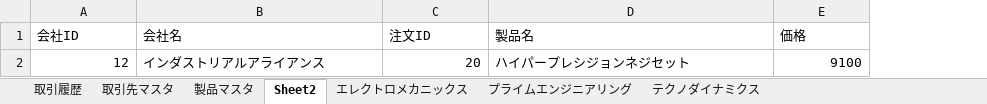
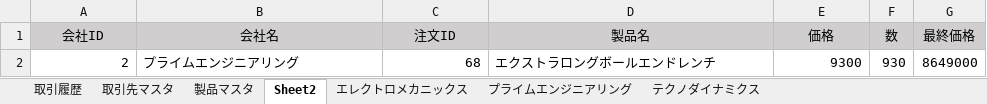
Before and after one commit to 9Novem9/VBA-template, an Excel workbook: bin/trade-kadai.xlsm, sheet Sheet2, drawn as a sheet; values as stored, in another font and other column widths than the file's, no borders; removed rows and columns are numbered as before the commit, all else as after; the diff names each change by its address in the sheet, - before the commit and + after, or states it on an @@ line.

Commit message:
追加した

```diff
--- a/bin/trade-kadai.xlsm (sheet Sheet2)
+++ b/bin/trade-kadai.xlsm (sheet Sheet2)
+column F (数), empty
+column G (最終価格), empty
@@ A1:E1 fill: none → #D0CECE, alignment: left → center @@
-row 2: 12 | インダストリアルアライアンス | 20 | ハイパープレシジョンネジセット | 9100
+row 2: 2 | プライムエンジニアリング | 68 | エクストラロングボールエンドレンチ | 9300 | 930 | 8649000
```
